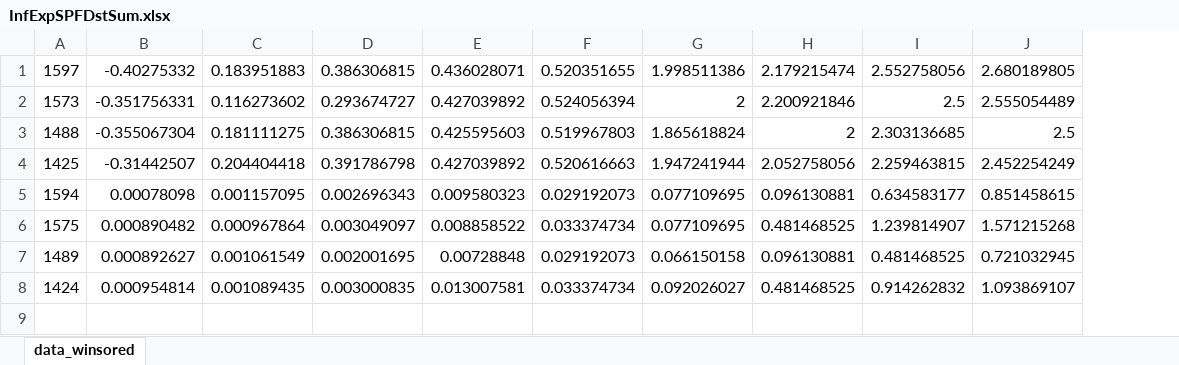
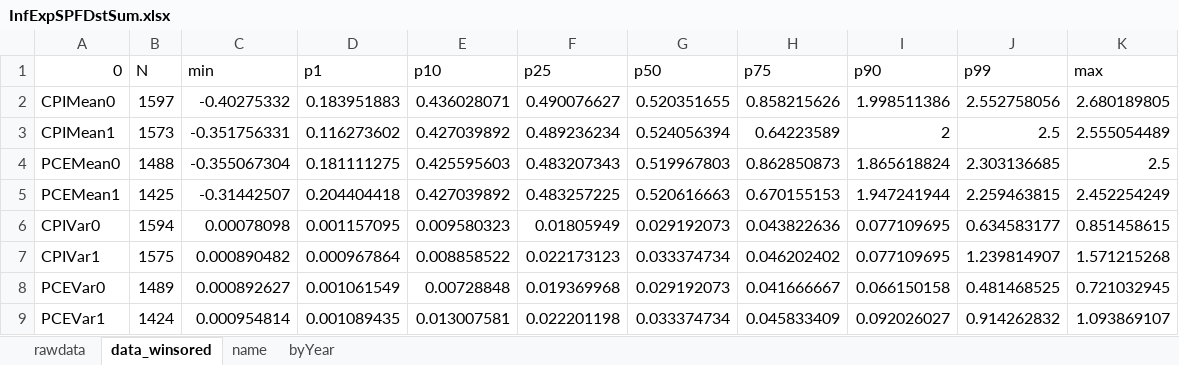
Before and after one commit to TaoWangEcon/ExpProject, an Excel workbook: workingfolder/tables/InfExpSPFDstSum.xlsx, sheet data_winsored, drawn as a sheet; values as stored, in another font and other column widths than the file's, no borders; removed rows and columns are numbered as before the commit, all else as after; the diff names each change by its address in the sheet, - before the commit and + after, or states it on an @@ line.

```diff
--- a/workingfolder/tables/InfExpSPFDstSum.xlsx (sheet data_winsored)
+++ b/workingfolder/tables/InfExpSPFDstSum.xlsx (sheet data_winsored)
+sheet tab: rawdata
+sheet tab: name
+sheet tab: byYear
+column A, rows 2-9: CPIMean0 | CPIMean1 | PCEMean0 | PCEMean1 | CPIVar0 | CPIVar1 | PCEVar0 | PCEVar1
-column D, rows 1-8: 0.386306815 | 0.293674727 | 0.386306815 | 0.391786798 | 0.002696343 | 0.003049097 | 0.002001695 | 0.003000835
+column F, rows 2-9: 0.490076627 | 0.489236234 | 0.483207343 | 0.483257225 | 0.01805949 | 0.022173123 | 0.019369968 | 0.022201198
+column H, rows 2-9: 0.858215626 | 0.64223589 | 0.862850873 | 0.670155153 | 0.043822636 | 0.046202402 | 0.041666667 | 0.045833409
-column H, rows 1-8: 2.179215474 | 2.200921846 | 2 | 2.052758056 | 0.096130881 | 0.481468525 | 0.096130881 | 0.481468525
+row 1: 0 | N | min | p1 | p10 | p25 | p50 | p75 | p90 | p99 | max
```
Also changed, not shown: 15 other files.
